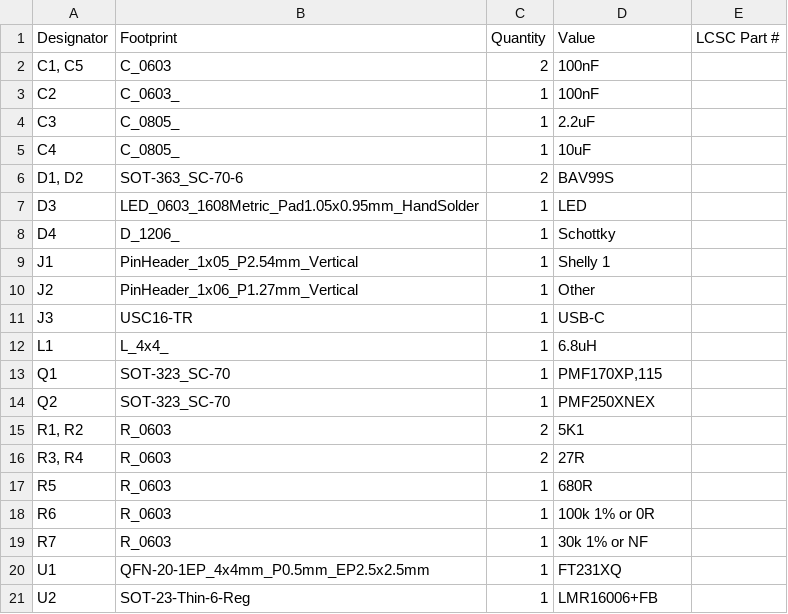
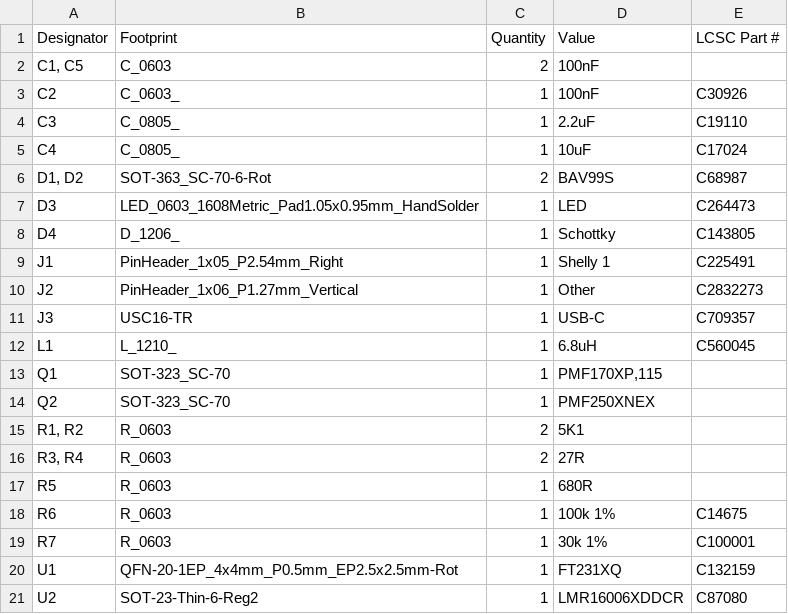
Before and after one commit to revk/Tasmotizer-PCB, a CSV file: KiCad/production/bom.csv, drawn as a sheet.

Commit message:
Production order

```diff
--- a/KiCad/production/bom.csv
+++ b/KiCad/production/bom.csv
@@ -2,12 +2,12 @@ Designator,Footprint,Quantity,Value,LCSC Part #
 "C1, C5",C_0603,2,100nF,
-C2,C_0603_,1,100nF,
-C3,C_0805_,1,2.2uF,
-C4,C_0805_,1,10uF,
-"D1, D2",SOT-363_SC-70-6,2,BAV99S,
-D3,LED_0603_1608Metric_Pad1.05x0.95mm_HandSolder,1,LED,
-D4,D_1206_,1,Schottky,
-J1,PinHeader_1x05_P2.54mm_Vertical,1,Shelly 1,
-J2,PinHeader_1x06_P1.27mm_Vertical,1,Other,
-J3,USC16-TR,1,USB-C,
-L1,L_4x4_,1,6.8uH,
+C2,C_0603_,1,100nF,C30926
+C3,C_0805_,1,2.2uF,C19110
+C4,C_0805_,1,10uF,C17024
+"D1, D2",SOT-363_SC-70-6-Rot,2,BAV99S,C68987
+D3,LED_0603_1608Metric_Pad1.05x0.95mm_HandSolder,1,LED,C264473
+D4,D_1206_,1,Schottky,C143805
+J1,PinHeader_1x05_P2.54mm_Right,1,Shelly 1,C225491
+J2,PinHeader_1x06_P1.27mm_Vertical,1,Other,C2832273
+J3,USC16-TR,1,USB-C,C709357
+L1,L_1210_,1,6.8uH,C560045
 Q1,SOT-323_SC-70,1,"PMF170XP,115",
@@ -17,5 +17,5 @@ Q2,SOT-323_SC-70,1,PMF250XNEX,
 R5,R_0603,1,680R,
-R6,R_0603,1,100k 1% or 0R,
-R7,R_0603,1,30k 1% or NF,
-U1,QFN-20-1EP_4x4mm_P0.5mm_EP2.5x2.5mm,1,FT231XQ,
-U2,SOT-23-Thin-6-Reg,1,LMR16006+FB,
+R6,R_0603,1,100k 1%,C14675
+R7,R_0603,1,30k 1%,C100001
+U1,QFN-20-1EP_4x4mm_P0.5mm_EP2.5x2.5mm-Rot,1,FT231XQ,C132159
+U2,SOT-23-Thin-6-Reg2,1,LMR16006XDDCR,C87080
```
Also changed, not shown: KiCad/production/positions.csv, 5 other files.
